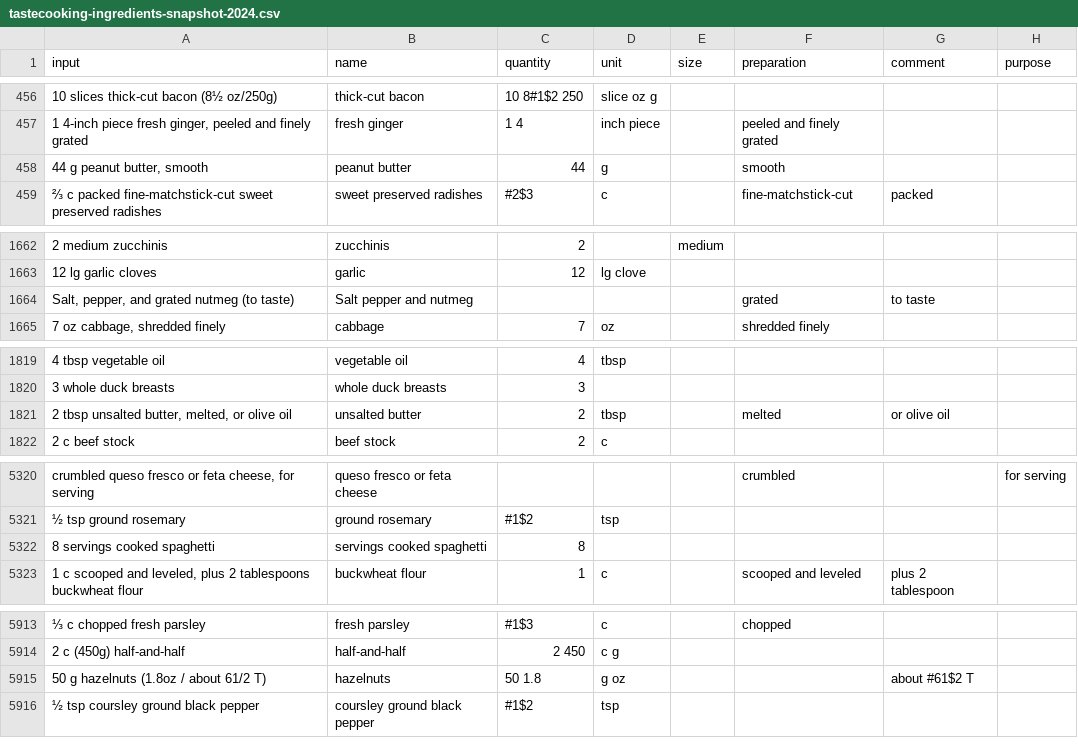
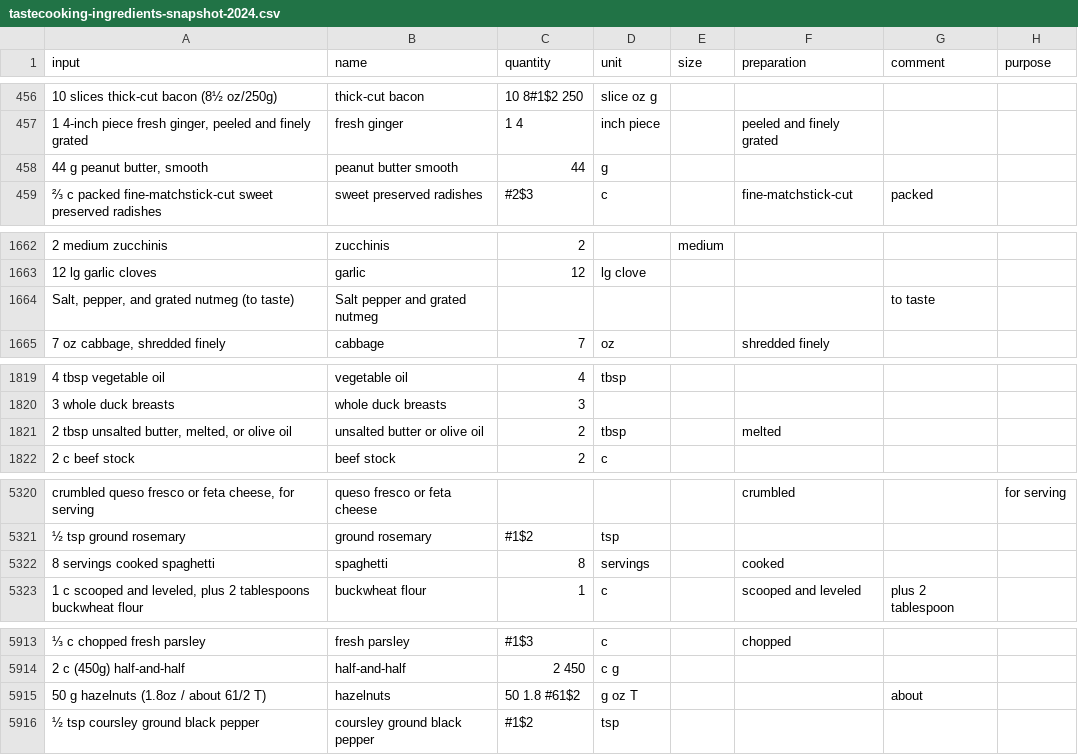
Before and after one commit to strangetom/ingredient-parser, a CSV file: train/data/tastecooking/tastecooking-ingredients-snapshot-2024.csv, drawn as a sheet; only a part is shown, gaps mark what is left out; the diff covers the shown part only; the diff names each change by its address in the sheet, - before the commit and + after, or states it on an @@ line.

Commit message:
Bugfix: Fix training data labeling and update csv exports.

```diff
--- a/train/data/tastecooking/tastecooking-ingredients-snapshot-2024.csv
+++ b/train/data/tastecooking/tastecooking-ingredients-snapshot-2024.csv
-B458 (name): peanut butter
+B458 (name): peanut butter smooth
-F458 (preparation): smooth
+F458 (preparation): (empty)
-B1664 (name): Salt pepper and nutmeg
+B1664 (name): Salt pepper and grated nutmeg
-F1664 (preparation): grated
+F1664 (preparation): (empty)
-B1821 (name): unsalted butter
+B1821 (name): unsalted butter or olive oil
-G1821 (comment): or olive oil
+G1821 (comment): (empty)
-B5322 (name): servings cooked spaghetti
+B5322 (name): spaghetti
-D5322 (unit): (empty)
+D5322 (unit): servings
-F5322 (preparation): (empty)
+F5322 (preparation): cooked
-C5915 (quantity): 50 1.8
+C5915 (quantity): 50 1.8 #61$2
-D5915 (unit): g oz
+D5915 (unit): g oz T
-G5915 (comment): about #61$2 T
+G5915 (comment): about
```
Also changed, not shown: 52 edited cells elsewhere in this file, 3 other files.
